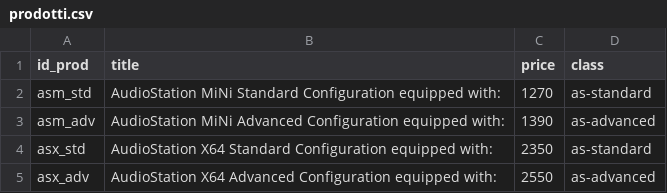
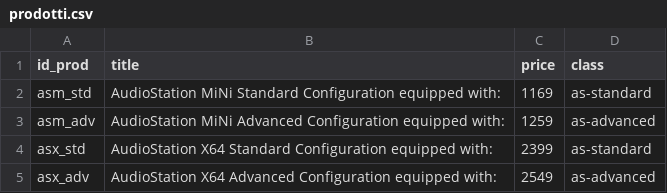
Before and after one commit to seelake/seelake.github.io, a CSV file: _data/prodotti.csv, drawn as a sheet.

Commit message:
feat: nuovi prezzi prodotti

```diff
--- a/_data/prodotti.csv
+++ b/_data/prodotti.csv
@@ -1,5 +1,5 @@
 id_prod,title,price,class
-asm_std,AudioStation MiNi Standard Configuration equipped with:,1270,as-standard
-asm_adv,AudioStation MiNi Advanced Configuration equipped with:,1390,as-advanced
-asx_std,AudioStation X64 Standard Configuration equipped with:,2350,as-standard
-asx_adv,AudioStation X64 Advanced Configuration equipped with:,2550,as-advanced
+asm_std,AudioStation MiNi Standard Configuration equipped with:,1169,as-standard
+asm_adv,AudioStation MiNi Advanced Configuration equipped with:,1259,as-advanced
+asx_std,AudioStation X64 Standard Configuration equipped with:,2399,as-standard
+asx_adv,AudioStation X64 Advanced Configuration equipped with:,2549,as-advanced
```
Also changed, not shown: 1 other file.
